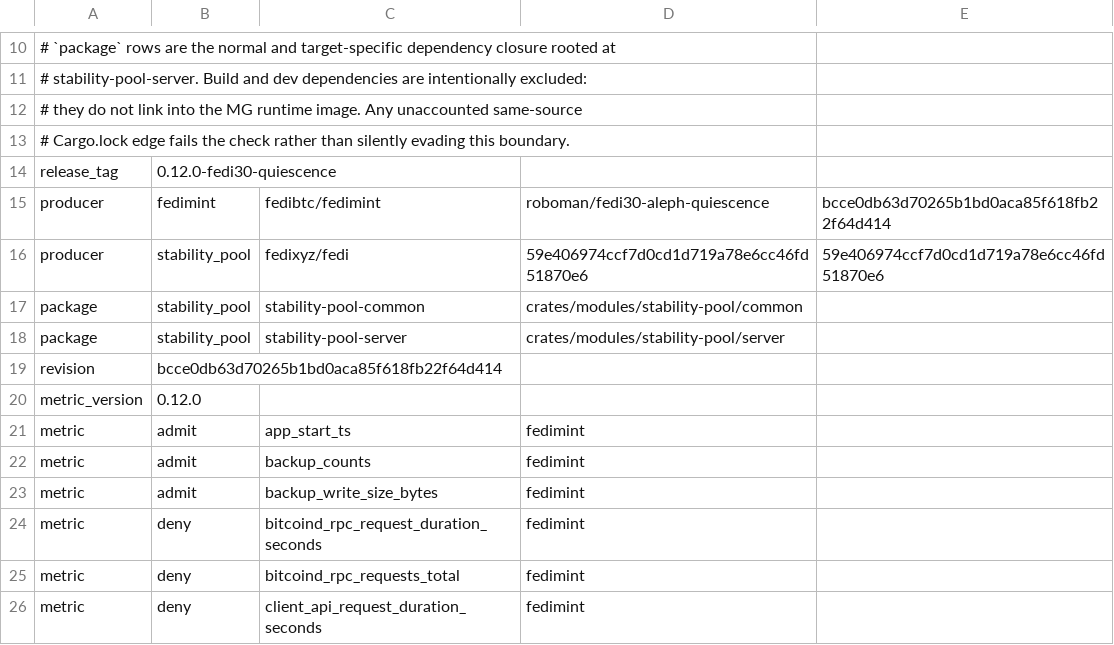
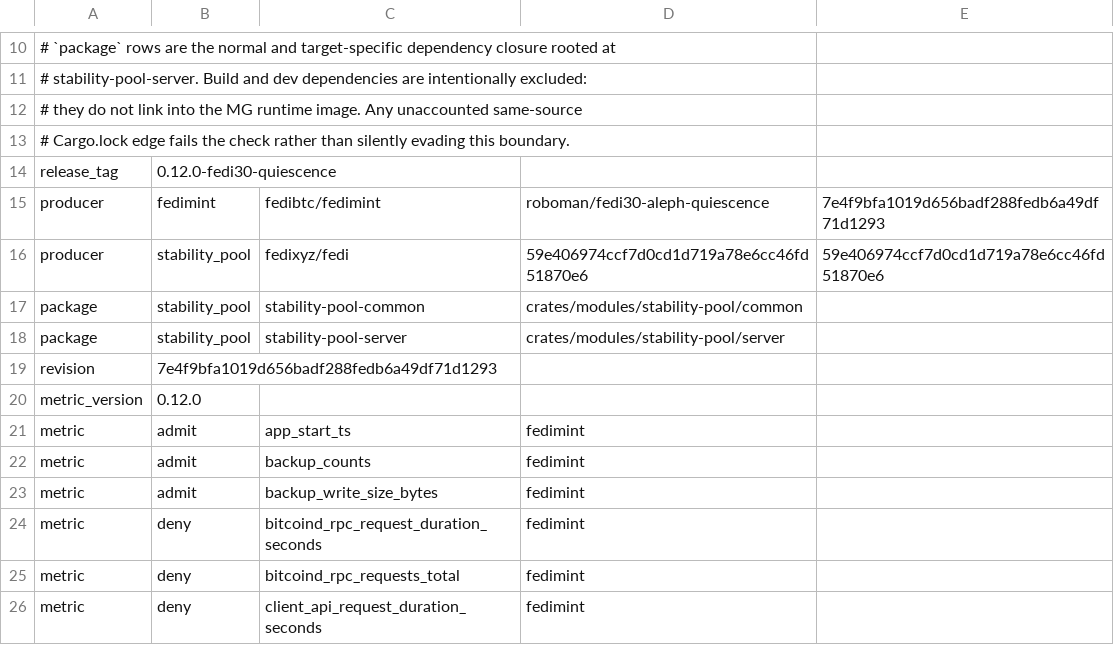
Before and after one commit to fedibtc/manifold, a TSV file: docs/telemetry/fedimint-metrics-v0.12.0-fedi30-quiescence.tsv, drawn as a sheet; only a part is shown, gaps mark what is left out.

Commit message:
fix(mg): pin the Aleph quiescence fix for round-ahead peers
A parked guardian waited in get_data for its own round while a peer that
stayed awake one round longer waited for that round's parents. An item
that only the awake peer proposed then stalled until the park deadline or
other traffic. Manual runs on a four-guardian federation saw stalls of 13
and 57 seconds.

The pinned fedimint now wakes a parked provider when it hears any peer
unit at or above its round. This needs the AlephBFT fork to pass the unit
round to get_data and to report units without data.

Rho-Agent-Id: kjhiaepqvmpb

```diff
--- a/docs/telemetry/fedimint-metrics-v0.12.0-fedi30-quiescence.tsv
+++ b/docs/telemetry/fedimint-metrics-v0.12.0-fedi30-quiescence.tsv
@@ -14,3 +14,3 @@
 release_tag	0.12.0-fedi30-quiescence
-producer	fedimint	fedibtc/fedimint	roboman/fedi30-aleph-quiescence	bcce0db63d70265b1bd0aca85f618fb22f64d414
+producer	fedimint	fedibtc/fedimint	roboman/fedi30-aleph-quiescence	7e4f9bfa1019d656badf288fedb6a49df71d1293
 producer	stability_pool	fedixyz/fedi	59e406974ccf7d0cd1d719a78e6cc46fd51870e6	59e406974ccf7d0cd1d719a78e6cc46fd51870e6
@@ -18,3 +18,3 @@ package	stability_pool	stability-pool-common	crates/modules/stability-pool/commo
 package	stability_pool	stability-pool-server	crates/modules/stability-pool/server
-revision	bcce0db63d70265b1bd0aca85f618fb22f64d414
+revision	7e4f9bfa1019d656badf288fedb6a49df71d1293
 metric_version	0.12.0
```
Also changed, not shown: 6 other files.
